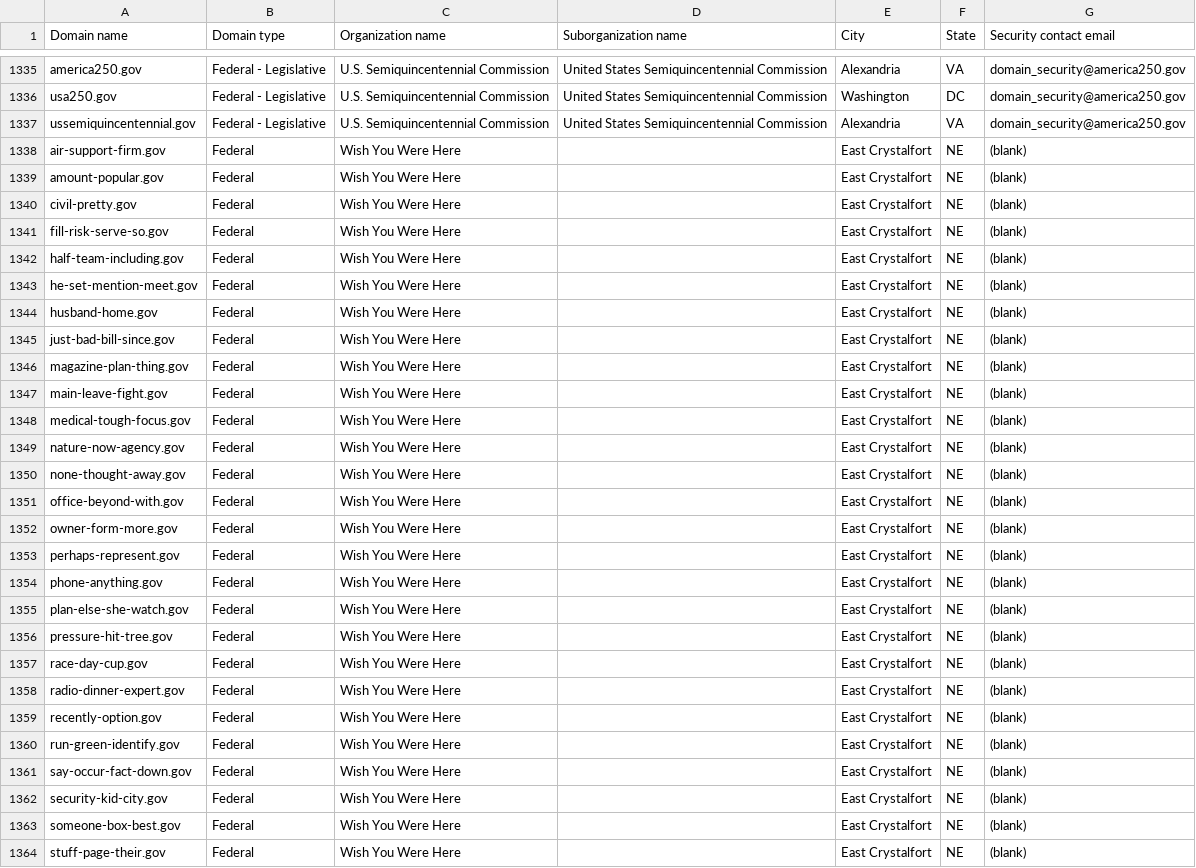
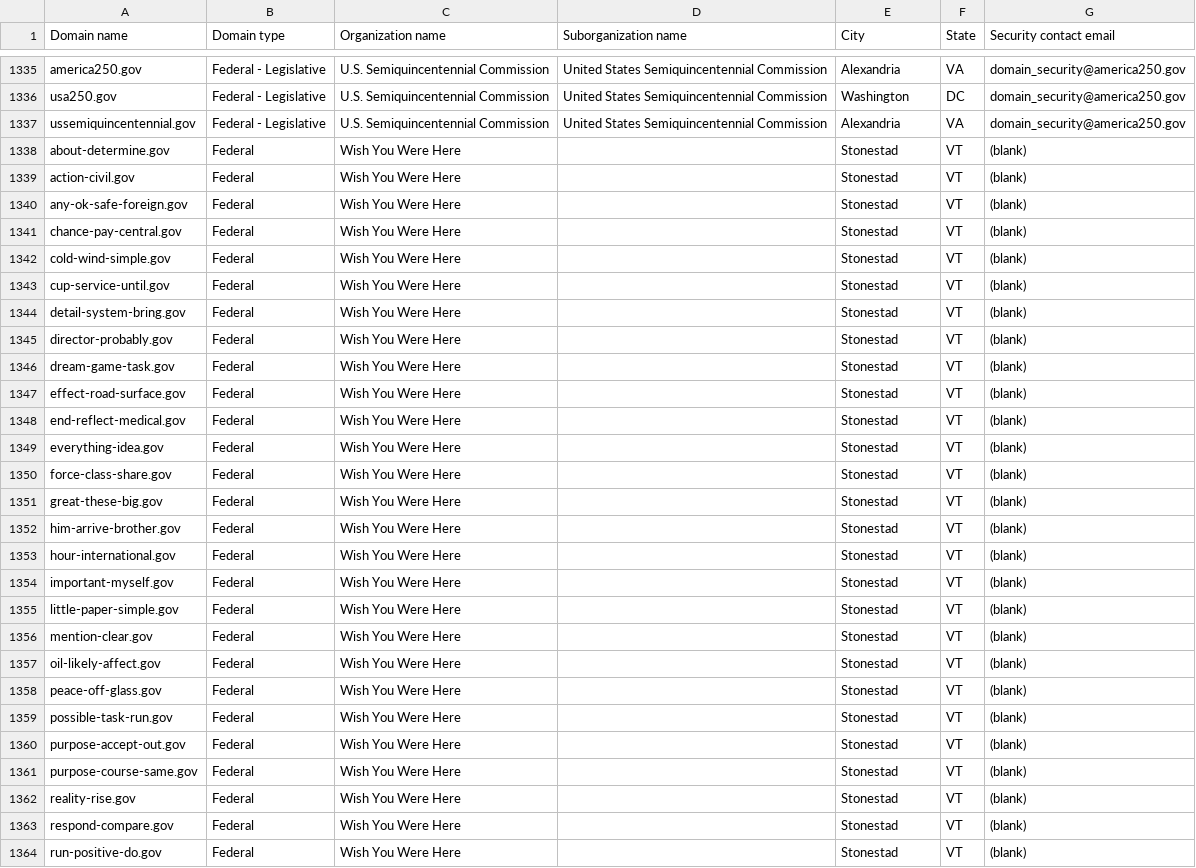
Before and after one commit to h-m-f-t/dotgov-data-staging, a CSV file: current-federal.csv, drawn as a sheet; only a part is shown, gaps mark what is left out; the diff covers the shown part only.

Commit message:
Flat: latest data (2026-07-24T08:37:40.413Z) {   "date": "2026-07-24T08:37:40.413Z",   "files": [     {       "name": "current-federal.csv",       "deltaBytes": -234,       "source": "https://getgov-staging.app.cloud.gov/api/v1/get-report/current-federal"     },     {       "name": "current-full.csv",       "deltaBytes": 557,       "source": "https://getgov-staging.app.cloud.gov/api/v1/get-report/current-full"     }   ] }

```diff
--- a/current-federal.csv
+++ b/current-federal.csv
@@ -1337,28 +1337,28 @@ usa250.gov,Federal - Legislative,U.S. Semiquincentennial Commission,United State
 ussemiquincentennial.gov,Federal - Legislative,U.S. Semiquincentennial Commission,United States Semiquincentennial Commission,Alexandria,VA,domain_security@america250.gov
-air-support-firm.gov,Federal,Wish You Were Here,,East Crystalfort,NE,(blank)
-amount-popular.gov,Federal,Wish You Were Here,,East Crystalfort,NE,(blank)
-civil-pretty.gov,Federal,Wish You Were Here,,East Crystalfort,NE,(blank)
-fill-risk-serve-so.gov,Federal,Wish You Were Here,,East Crystalfort,NE,(blank)
-half-team-including.gov,Federal,Wish You Were Here,,East Crystalfort,NE,(blank)
-he-set-mention-meet.gov,Federal,Wish You Were Here,,East Crystalfort,NE,(blank)
-husband-home.gov,Federal,Wish You Were Here,,East Crystalfort,NE,(blank)
-just-bad-bill-since.gov,Federal,Wish You Were Here,,East Crystalfort,NE,(blank)
-magazine-plan-thing.gov,Federal,Wish You Were Here,,East Crystalfort,NE,(blank)
-main-leave-fight.gov,Federal,Wish You Were Here,,East Crystalfort,NE,(blank)
-medical-tough-focus.gov,Federal,Wish You Were Here,,East Crystalfort,NE,(blank)
-nature-now-agency.gov,Federal,Wish You Were Here,,East Crystalfort,NE,(blank)
-none-thought-away.gov,Federal,Wish You Were Here,,East Crystalfort,NE,(blank)
-office-beyond-with.gov,Federal,Wish You Were Here,,East Crystalfort,NE,(blank)
-owner-form-more.gov,Federal,Wish You Were Here,,East Crystalfort,NE,(blank)
-perhaps-represent.gov,Federal,Wish You Were Here,,East Crystalfort,NE,(blank)
-phone-anything.gov,Federal,Wish You Were Here,,East Crystalfort,NE,(blank)
-plan-else-she-watch.gov,Federal,Wish You Were Here,,East Crystalfort,NE,(blank)
-pressure-hit-tree.gov,Federal,Wish You Were Here,,East Crystalfort,NE,(blank)
-race-day-cup.gov,Federal,Wish You Were Here,,East Crystalfort,NE,(blank)
-radio-dinner-expert.gov,Federal,Wish You Were Here,,East Crystalfort,NE,(blank)
-recently-option.gov,Federal,Wish You Were Here,,East Crystalfort,NE,(blank)
-run-green-identify.gov,Federal,Wish You Were Here,,East Crystalfort,NE,(blank)
-say-occur-fact-down.gov,Federal,Wish You Were Here,,East Crystalfort,NE,(blank)
-security-kid-city.gov,Federal,Wish You Were Here,,East Crystalfort,NE,(blank)
-someone-box-best.gov,Federal,Wish You Were Here,,East Crystalfort,NE,(blank)
-stuff-page-their.gov,Federal,Wish You Were Here,,East Crystalfort,NE,(blank)
+about-determine.gov,Federal,Wish You Were Here,,Stonestad,VT,(blank)
+action-civil.gov,Federal,Wish You Were Here,,Stonestad,VT,(blank)
+any-ok-safe-foreign.gov,Federal,Wish You Were Here,,Stonestad,VT,(blank)
+chance-pay-central.gov,Federal,Wish You Were Here,,Stonestad,VT,(blank)
+cold-wind-simple.gov,Federal,Wish You Were Here,,Stonestad,VT,(blank)
+cup-service-until.gov,Federal,Wish You Were Here,,Stonestad,VT,(blank)
+detail-system-bring.gov,Federal,Wish You Were Here,,Stonestad,VT,(blank)
+director-probably.gov,Federal,Wish You Were Here,,Stonestad,VT,(blank)
+dream-game-task.gov,Federal,Wish You Were Here,,Stonestad,VT,(blank)
+effect-road-surface.gov,Federal,Wish You Were Here,,Stonestad,VT,(blank)
+end-reflect-medical.gov,Federal,Wish You Were Here,,Stonestad,VT,(blank)
+everything-idea.gov,Federal,Wish You Were Here,,Stonestad,VT,(blank)
+force-class-share.gov,Federal,Wish You Were Here,,Stonestad,VT,(blank)
+great-these-big.gov,Federal,Wish You Were Here,,Stonestad,VT,(blank)
+him-arrive-brother.gov,Federal,Wish You Were Here,,Stonestad,VT,(blank)
+hour-international.gov,Federal,Wish You Were Here,,Stonestad,VT,(blank)
+important-myself.gov,Federal,Wish You Were Here,,Stonestad,VT,(blank)
+little-paper-simple.gov,Federal,Wish You Were Here,,Stonestad,VT,(blank)
+mention-clear.gov,Federal,Wish You Were Here,,Stonestad,VT,(blank)
+oil-likely-affect.gov,Federal,Wish You Were Here,,Stonestad,VT,(blank)
+peace-off-glass.gov,Federal,Wish You Were Here,,Stonestad,VT,(blank)
+possible-task-run.gov,Federal,Wish You Were Here,,Stonestad,VT,(blank)
+purpose-accept-out.gov,Federal,Wish You Were Here,,Stonestad,VT,(blank)
+purpose-course-same.gov,Federal,Wish You Were Here,,Stonestad,VT,(blank)
+reality-rise.gov,Federal,Wish You Were Here,,Stonestad,VT,(blank)
+respond-compare.gov,Federal,Wish You Were Here,,Stonestad,VT,(blank)
+run-positive-do.gov,Federal,Wish You Were Here,,Stonestad,VT,(blank)
```
Also changed, not shown: 15 edited cells elsewhere in this file, 1 other file.
